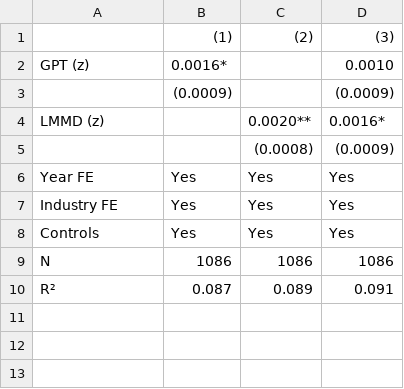
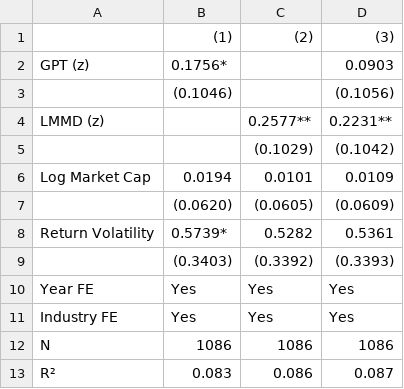
Before and after one commit to markblefevre/phd_research_pipeline, a CSV file: outputs/paper1/1/tables/car_sentiment_controls.csv, drawn as a sheet.

```diff
--- a/outputs/paper1/1/tables/car_sentiment_controls.csv
+++ b/outputs/paper1/1/tables/car_sentiment_controls.csv
@@ -1,10 +1,13 @@
 ,(1),(2),(3)
-GPT (z),0.0016*,,0.0010
- ,(0.0009),,(0.0009)
-LMMD (z),,0.0020**,0.0016*
- ,,(0.0008),(0.0009)
+GPT (z),0.1756*,,0.0903
+ ,(0.1046),,(0.1056)
+LMMD (z),,0.2577**,0.2231**
+ ,,(0.1029),(0.1042)
+Log Market Cap,0.0194,0.0101,0.0109
+ ,(0.0620),(0.0605),(0.0609)
+Return Volatility,0.5739*,0.5282,0.5361
+ ,(0.3403),(0.3392),(0.3393)
 Year FE,Yes,Yes,Yes
 Industry FE,Yes,Yes,Yes
-Controls,Yes,Yes,Yes
 N,1086,1086,1086
-R²,0.087,0.089,0.091
+R²,0.083,0.086,0.087
```
Also changed, not shown: outputs/paper1/1/event_study/regression_summary.csv, outputs/paper1/1/tables/car_sentiment_main.csv, 8 other files.
